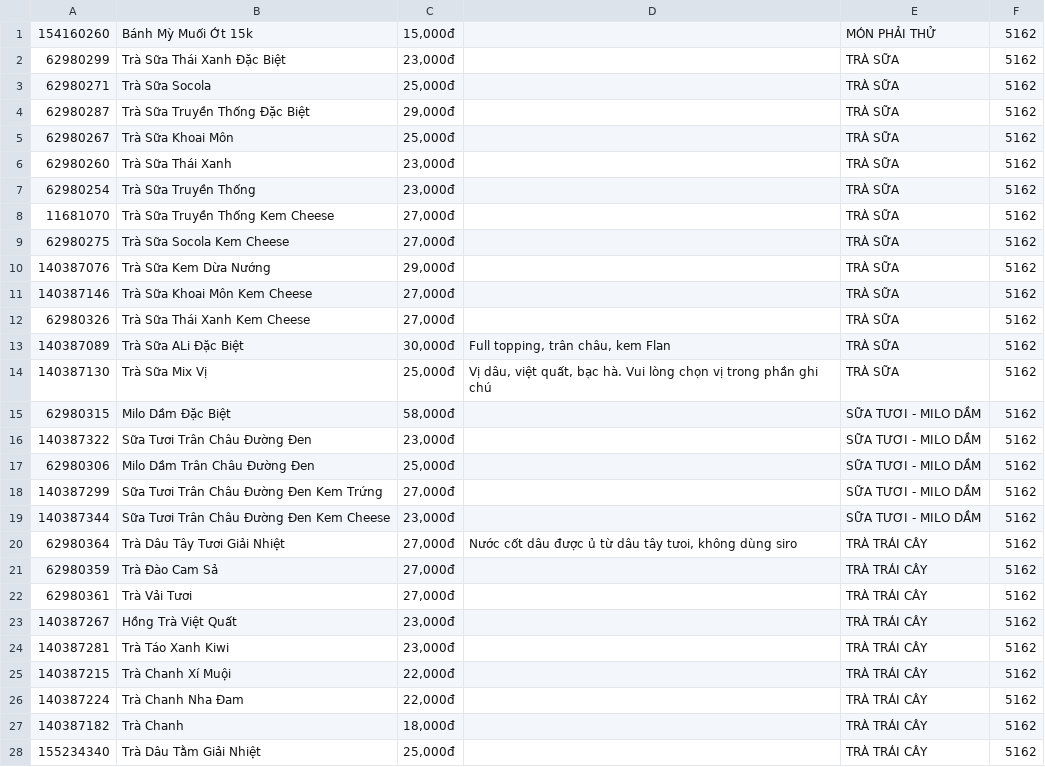
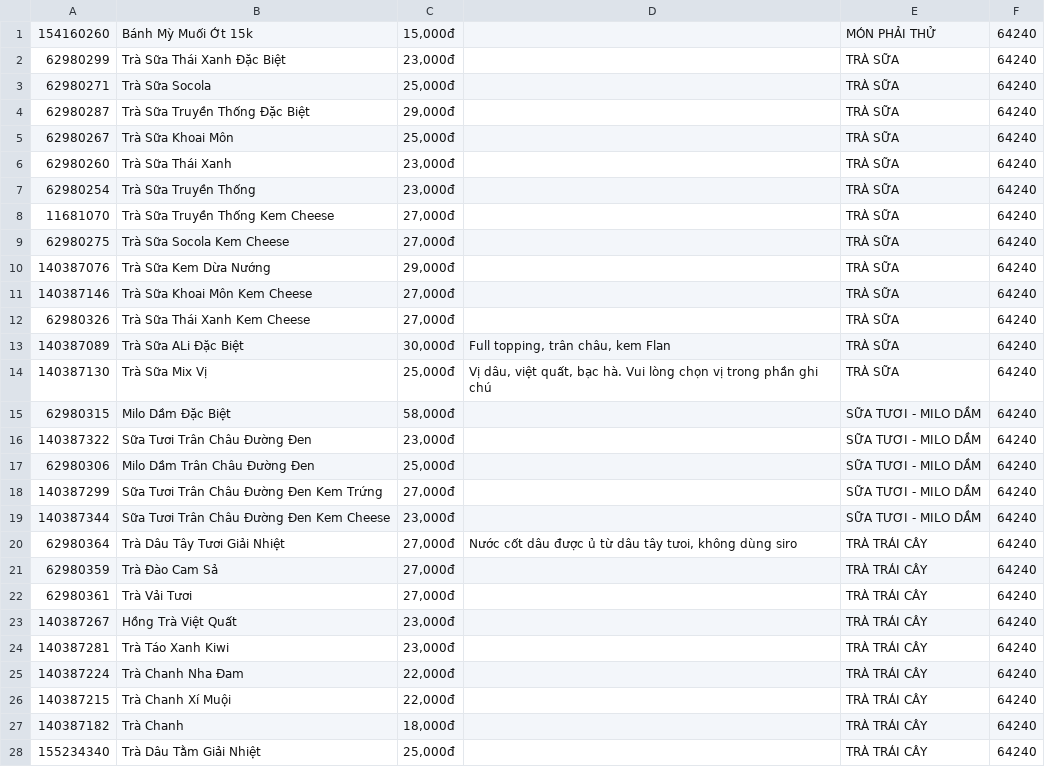
Before and after one commit to dothihongkhanh/CDNNLT_crawlFoody, a CSV file: data_crawl/code/dishes.csv, drawn as a sheet; only a part is shown; the diff covers the shown part only.

Commit message:
insert data

```diff
--- a/data_crawl/code/dishes.csv
+++ b/data_crawl/code/dishes.csv
@@ -1,28 +1,28 @@
-154160260,Bánh Mỳ Muối Ớt 15k,"15,000đ",,MÓN PHẢI THỬ,5162
-62980299,Trà Sữa Thái Xanh Đặc Biệt,"23,000đ",,TRÀ SỮA,5162
-62980271,Trà Sữa Socola,"25,000đ",,TRÀ SỮA,5162
-62980287,Trà Sữa Truyền Thống Đặc Biệt,"29,000đ",,TRÀ SỮA,5162
-62980267,Trà Sữa Khoai Môn,"25,000đ",,TRÀ SỮA,5162
-62980260,Trà Sữa Thái Xanh,"23,000đ",,TRÀ SỮA,5162
-62980254,Trà Sữa Truyền Thống,"23,000đ",,TRÀ SỮA,5162
-11681070,Trà Sữa Truyền Thống Kem Cheese,"27,000đ",,TRÀ SỮA,5162
-62980275,Trà Sữa Socola Kem Cheese,"27,000đ",,TRÀ SỮA,5162
-140387076,Trà Sữa Kem Dừa Nướng,"29,000đ",,TRÀ SỮA,5162
-140387146,Trà Sữa Khoai Môn Kem Cheese,"27,000đ",,TRÀ SỮA,5162
-62980326,Trà Sữa Thái Xanh Kem Cheese,"27,000đ",,TRÀ SỮA,5162
-140387089,Trà Sữa ALi Đặc Biệt,"30,000đ","Full topping, trân châu, kem Flan",TRÀ SỮA,5162
-140387130,Trà Sữa Mix Vị,"25,000đ","Vị dâu, việt quất, bạc hà. Vui lòng chọn vị trong phần ghi chú",TRÀ SỮA,5162
-62980315,Milo Dầm Đặc Biệt,"58,000đ",,SỮA TƯƠI - MILO DẦM,5162
-140387322,Sữa Tươi Trân Châu Đường Đen,"23,000đ",,SỮA TƯƠI - MILO DẦM,5162
-62980306,Milo Dầm Trân Châu Đường Đen,"25,000đ",,SỮA TƯƠI - MILO DẦM,5162
-140387299,Sữa Tươi Trân Châu Đường Đen Kem Trứng,"27,000đ",,SỮA TƯƠI - MILO DẦM,5162
-140387344,Sữa Tươi Trân Châu Đường Đen Kem Cheese,"23,000đ",,SỮA TƯƠI - MILO DẦM,5162
-62980364,Trà Dâu Tây Tươi Giải Nhiệt,"27,000đ","Nước cốt dâu được ủ từ dâu tây tưoi, không dùng siro",TRÀ TRÁI CÂY,5162
-62980359,Trà Đào Cam Sả,"27,000đ",,TRÀ TRÁI CÂY,5162
-62980361,Trà Vải Tươi,"27,000đ",,TRÀ TRÁI CÂY,5162
-140387267,Hồng Trà Việt Quất,"23,000đ",,TRÀ TRÁI CÂY,5162
-140387281,Trà Táo Xanh Kiwi,"23,000đ",,TRÀ TRÁI CÂY,5162
-140387215,Trà Chanh Xí Muội,"22,000đ",,TRÀ TRÁI CÂY,5162
-140387224,Trà Chanh Nha Đam,"22,000đ",,TRÀ TRÁI CÂY,5162
-140387182,Trà Chanh,"18,000đ",,TRÀ TRÁI CÂY,5162
-155234340,Trà Dâu Tằm Giải Nhiệt,"25,000đ",,TRÀ TRÁI CÂY,5162
+154160260,Bánh Mỳ Muối Ớt 15k,"15,000đ",,MÓN PHẢI THỬ,64240
+62980299,Trà Sữa Thái Xanh Đặc Biệt,"23,000đ",,TRÀ SỮA,64240
+62980271,Trà Sữa Socola,"25,000đ",,TRÀ SỮA,64240
+62980287,Trà Sữa Truyền Thống Đặc Biệt,"29,000đ",,TRÀ SỮA,64240
+62980267,Trà Sữa Khoai Môn,"25,000đ",,TRÀ SỮA,64240
+62980260,Trà Sữa Thái Xanh,"23,000đ",,TRÀ SỮA,64240
+62980254,Trà Sữa Truyền Thống,"23,000đ",,TRÀ SỮA,64240
+11681070,Trà Sữa Truyền Thống Kem Cheese,"27,000đ",,TRÀ SỮA,64240
+62980275,Trà Sữa Socola Kem Cheese,"27,000đ",,TRÀ SỮA,64240
+140387076,Trà Sữa Kem Dừa Nướng,"29,000đ",,TRÀ SỮA,64240
+140387146,Trà Sữa Khoai Môn Kem Cheese,"27,000đ",,TRÀ SỮA,64240
+62980326,Trà Sữa Thái Xanh Kem Cheese,"27,000đ",,TRÀ SỮA,64240
+140387089,Trà Sữa ALi Đặc Biệt,"30,000đ","Full topping, trân châu, kem Flan",TRÀ SỮA,64240
+140387130,Trà Sữa Mix Vị,"25,000đ","Vị dâu, việt quất, bạc hà. Vui lòng chọn vị trong phần ghi chú",TRÀ SỮA,64240
+62980315,Milo Dầm Đặc Biệt,"58,000đ",,SỮA TƯƠI - MILO DẦM,64240
+140387322,Sữa Tươi Trân Châu Đường Đen,"23,000đ",,SỮA TƯƠI - MILO DẦM,64240
+62980306,Milo Dầm Trân Châu Đường Đen,"25,000đ",,SỮA TƯƠI - MILO DẦM,64240
+140387299,Sữa Tươi Trân Châu Đường Đen Kem Trứng,"27,000đ",,SỮA TƯƠI - MILO DẦM,64240
+140387344,Sữa Tươi Trân Châu Đường Đen Kem Cheese,"23,000đ",,SỮA TƯƠI - MILO DẦM,64240
+62980364,Trà Dâu Tây Tươi Giải Nhiệt,"27,000đ","Nước cốt dâu được ủ từ dâu tây tưoi, không dùng siro",TRÀ TRÁI CÂY,64240
+62980359,Trà Đào Cam Sả,"27,000đ",,TRÀ TRÁI CÂY,64240
+62980361,Trà Vải Tươi,"27,000đ",,TRÀ TRÁI CÂY,64240
+140387267,Hồng Trà Việt Quất,"23,000đ",,TRÀ TRÁI CÂY,64240
+140387281,Trà Táo Xanh Kiwi,"23,000đ",,TRÀ TRÁI CÂY,64240
+140387224,Trà Chanh Nha Đam,"22,000đ",,TRÀ TRÁI CÂY,64240
+140387215,Trà Chanh Xí Muội,"22,000đ",,TRÀ TRÁI CÂY,64240
+140387182,Trà Chanh,"18,000đ",,TRÀ TRÁI CÂY,64240
+155234340,Trà Dâu Tằm Giải Nhiệt,"25,000đ",,TRÀ TRÁI CÂY,64240
```
Also changed, not shown: 30 edited cells elsewhere in this file, 2 other files.
